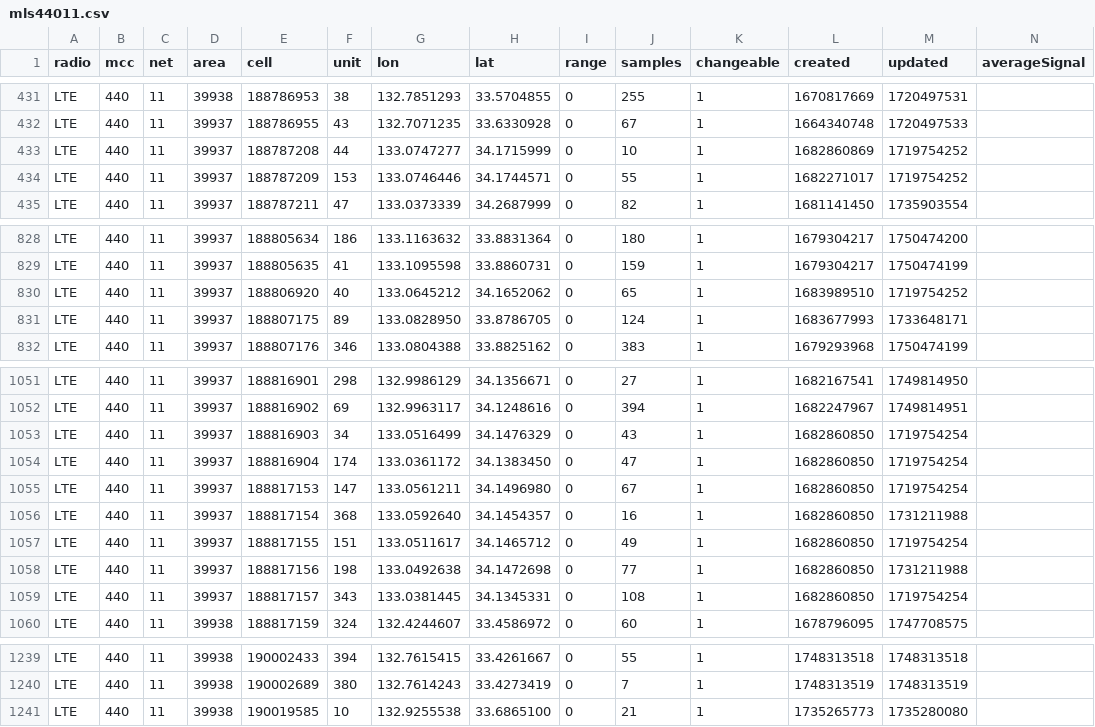
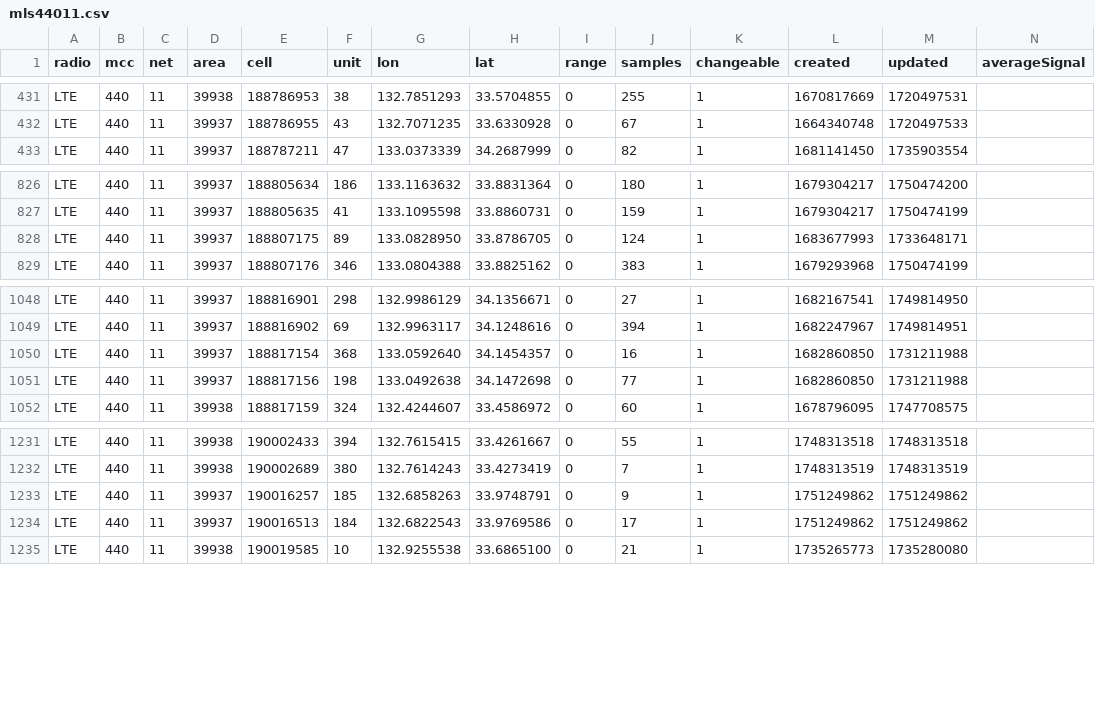
Before and after one commit to raku10ehime/kmz, a CSV file: mls44011.csv, drawn as a sheet; only a part is shown, gaps mark what is left out; removed rows and columns are numbered as before the commit, all else as after; the diff names each change by its address in the sheet, - before the commit and + after, or states it on an @@ line.

```diff
--- a/mls44011.csv
+++ b/mls44011.csv
-row 433: LTE | 440 | 11 | 39937 | 188787208 | 44 | 133.0747277 | 34.1715999 | 0 | 10 | 1 | 1682860869 | 1719754252
-row 434: LTE | 440 | 11 | 39937 | 188787209 | 153 | 133.0746446 | 34.1744571 | 0 | 55 | 1 | 1682271017 | 1719754252
-row 830: LTE | 440 | 11 | 39937 | 188806920 | 40 | 133.0645212 | 34.1652062 | 0 | 65 | 1 | 1683989510 | 1719754252
-row 1053: LTE | 440 | 11 | 39937 | 188816903 | 34 | 133.0516499 | 34.1476329 | 0 | 43 | 1 | 1682860850 | 1719754254
-row 1054: LTE | 440 | 11 | 39937 | 188816904 | 174 | 133.0361172 | 34.1383450 | 0 | 47 | 1 | 1682860850 | 1719754254
-row 1055: LTE | 440 | 11 | 39937 | 188817153 | 147 | 133.0561211 | 34.1496980 | 0 | 67 | 1 | 1682860850 | 1719754254
-row 1057: LTE | 440 | 11 | 39937 | 188817155 | 151 | 133.0511617 | 34.1465712 | 0 | 49 | 1 | 1682860850 | 1719754254
-row 1059: LTE | 440 | 11 | 39937 | 188817157 | 343 | 133.0381445 | 34.1345331 | 0 | 108 | 1 | 1682860850 | 1719754254
+row 1233: LTE | 440 | 11 | 39937 | 190016257 | 185 | 132.6858263 | 33.9748791 | 0 | 9 | 1 | 1751249862 | 1751249862
+row 1234: LTE | 440 | 11 | 39937 | 190016513 | 184 | 132.6822543 | 33.9769586 | 0 | 17 | 1 | 1751249862 | 1751249862
```
Also changed, not shown: 2 other files.
